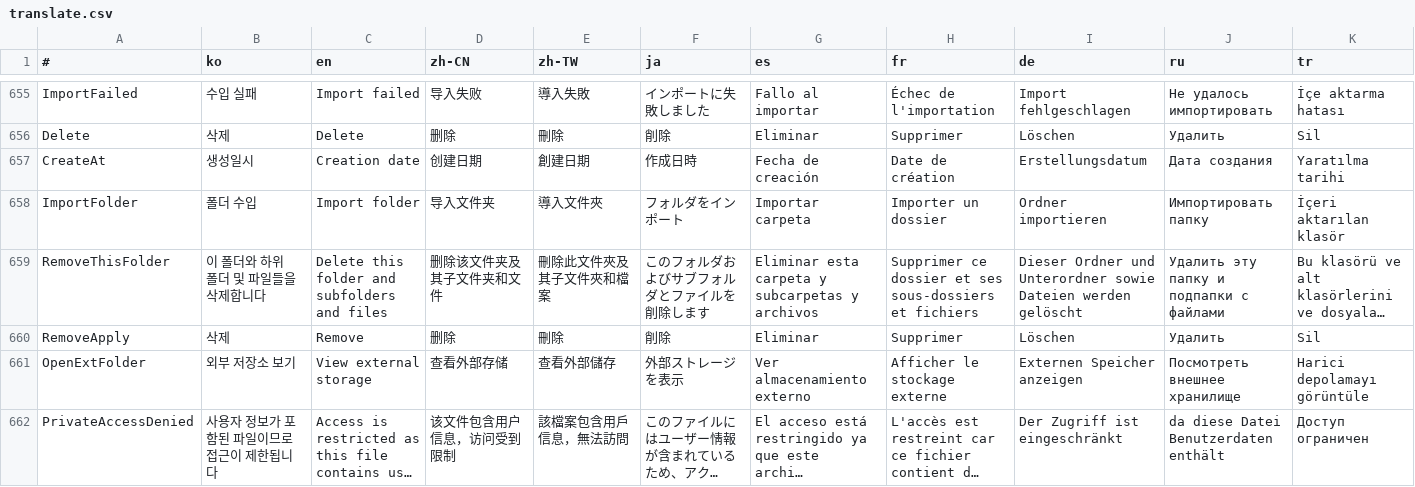
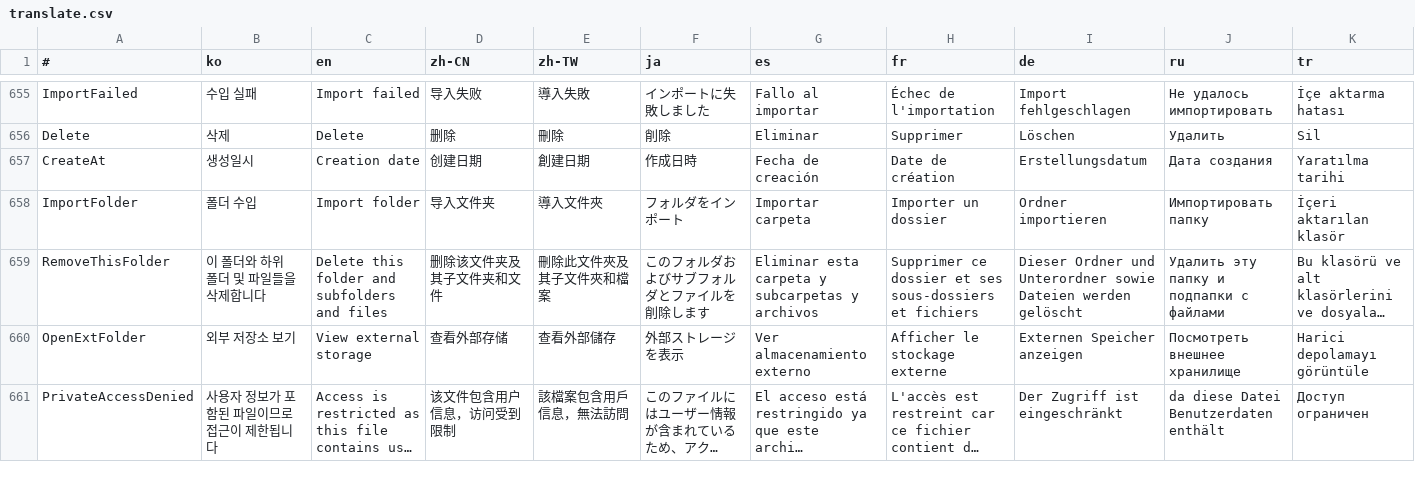
Before and after one commit to is2you2/pjcone_server, a CSV file: uploader/www/assets/data/translate.csv, drawn as a sheet; only a part is shown, gaps mark what is left out; long unchanged cells end in …; rows hold the shown columns only; the diff names each change by its address in the sheet, - before the commit and + after, or states it on an @@ line.

```diff
--- a/uploader/www/assets/data/translate.csv
+++ b/uploader/www/assets/data/translate.csv
-row 660: RemoveApply | 삭제 | Remove | 删除 | 刪除 | 削除 | Eliminar | Supprimer | Löschen | Удалить | Sil
```
Also changed, not shown: 13 other files.
